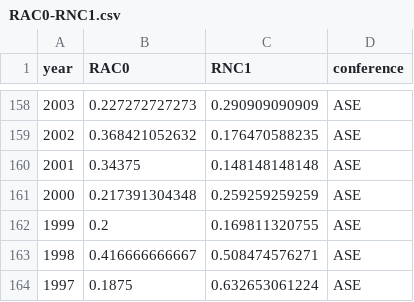
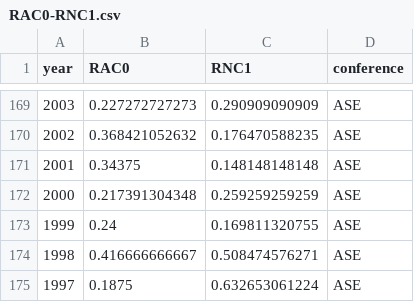
Before and after one commit to tue-mdse/conferenceMetrics, a CSV file: metrics/RAC0-RNC1.csv, drawn as a sheet; only a part is shown, gaps mark what is left out; the diff covers the shown part only.

Commit message:
Updated metrics

```diff
--- a/metrics/RAC0-RNC1.csv
+++ b/metrics/RAC0-RNC1.csv
@@ -161,3 +172,3 @@ year;RAC0;RNC1;conference
 2000;0.217391304348;0.259259259259;ASE
-1999;0.2;0.169811320755;ASE
+1999;0.24;0.169811320755;ASE
 1998;0.416666666667;0.508474576271;ASE
```
Also changed, not shown: 11 added rows and 22 edited cells elsewhere in this file, metrics/APC0.csv, metrics/C.csv, 8 other files.
